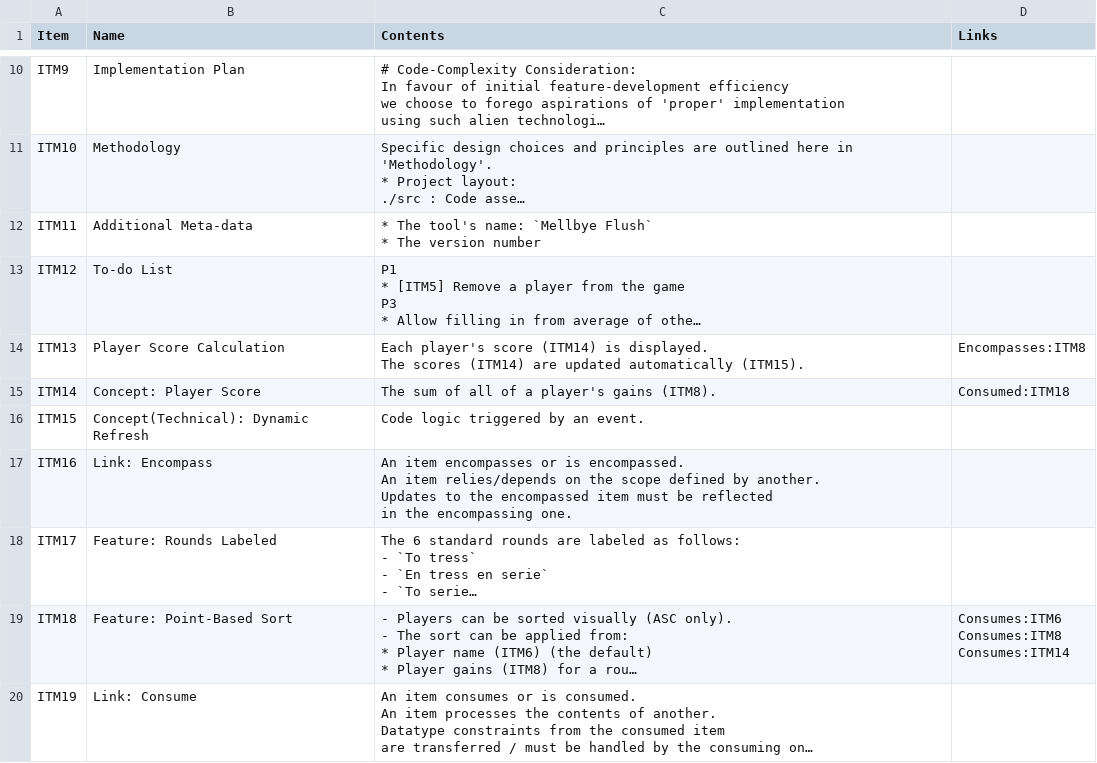
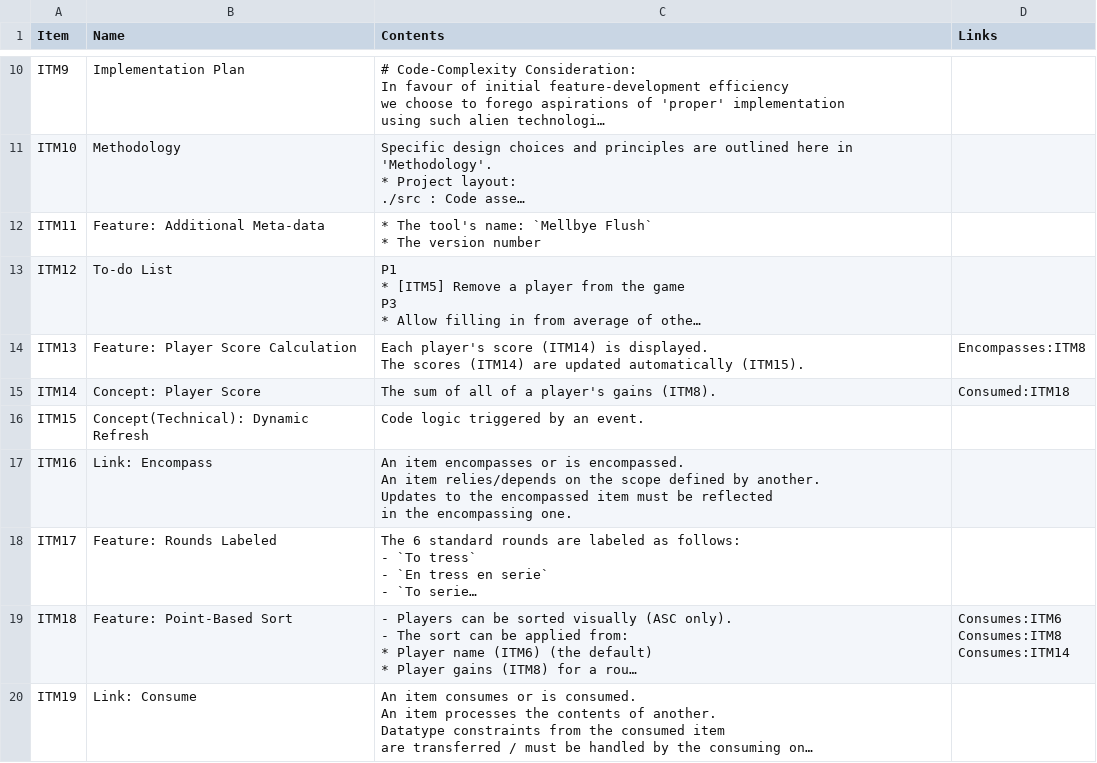
Before and after one commit to 122800/flush, a CSV file: documentation.csv, drawn as a sheet; only a part is shown, gaps mark what is left out; long unchanged cells end in …; the diff names each change by its address in the sheet, - before the commit and + after, or states it on an @@ line.

Commit message:
OUT: doc: missing 'Feature' category labels

```diff
--- a/documentation.csv
+++ b/documentation.csv
-B12 (Name): Additional Meta-data
+B12 (Name): Feature: Additional Meta-data
-B14 (Name): Player Score Calculation
+B14 (Name): Feature: Player Score Calculation
```
